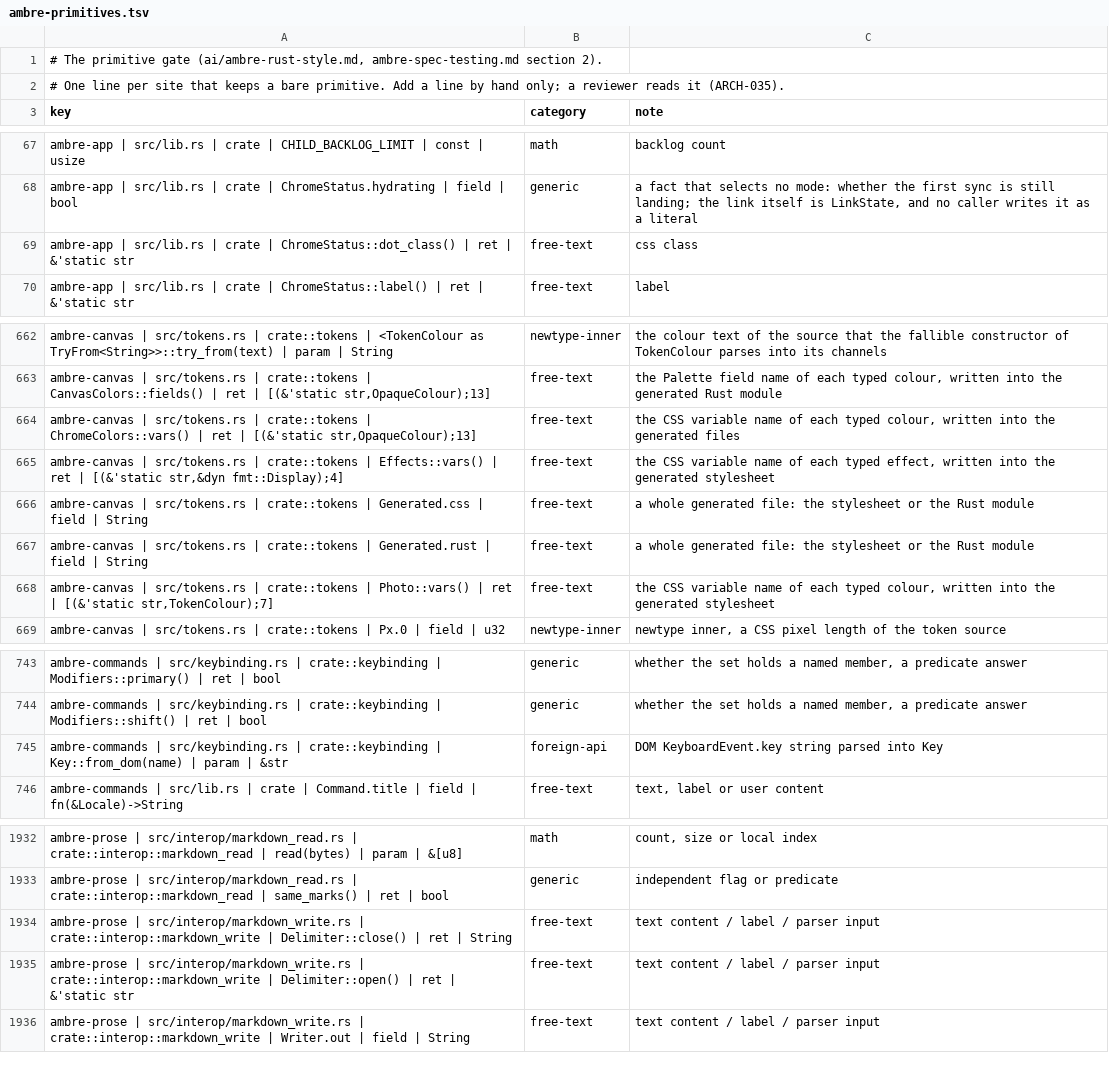
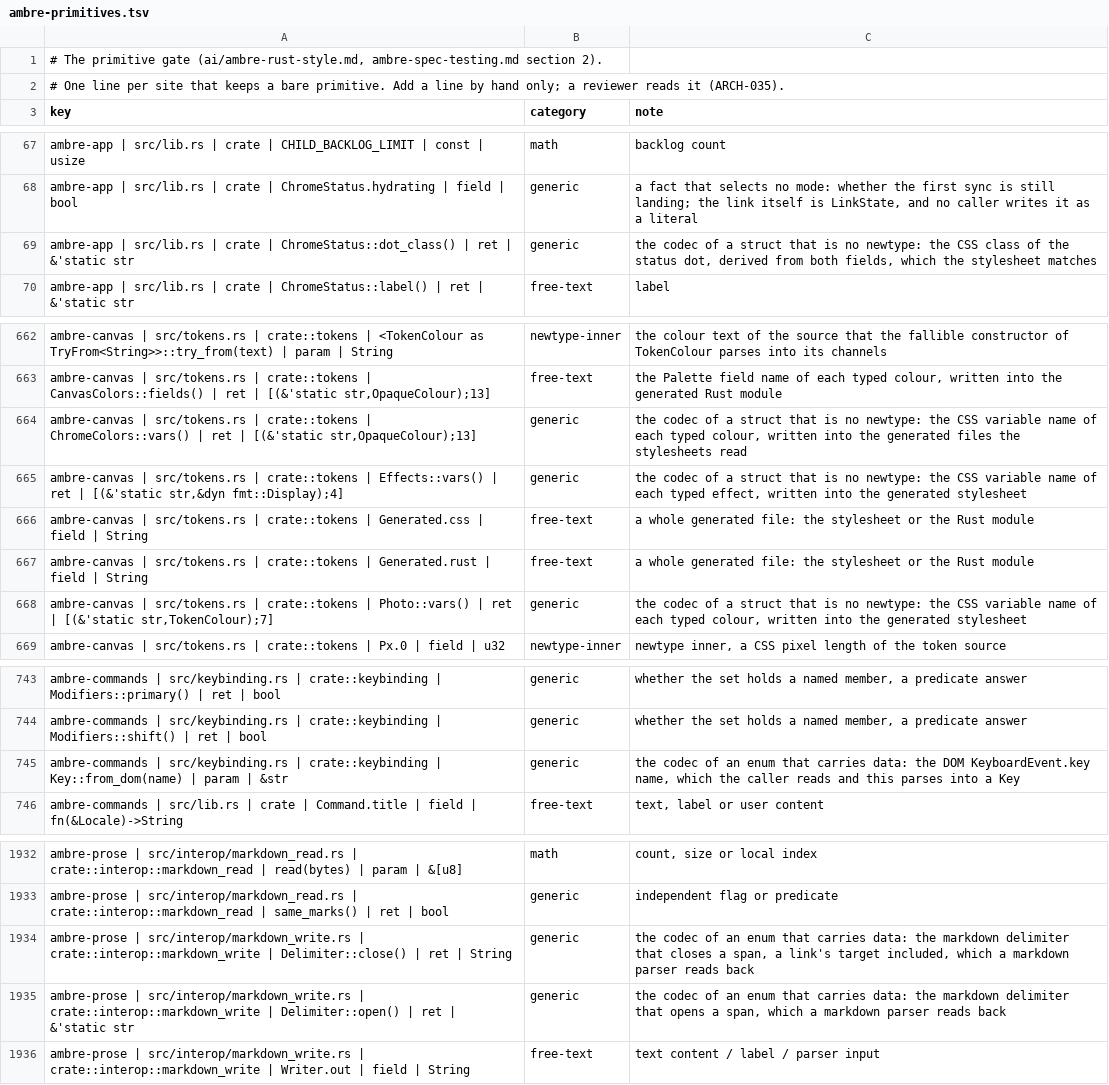
Before and after one commit to ambre-suite/ambre, a TSV file: specs/1-Foundations/ambre-primitives.tsv, drawn as a sheet; only a part is shown, gaps mark what is left out.

```diff
--- a/specs/1-Foundations/ambre-primitives.tsv
+++ b/specs/1-Foundations/ambre-primitives.tsv
@@ -68,3 +68,3 @@ ambre-app | src/lib.rs | crate | CHILD_BACKLOG_LIMIT | const | usize	math	backlo
 ambre-app | src/lib.rs | crate | ChromeStatus.hydrating | field | bool	generic	a fact that selects no mode: whether the first sync is still landing; the link itself is LinkState, and no caller writes it as a literal
-ambre-app | src/lib.rs | crate | ChromeStatus::dot_class() | ret | &'static str	free-text	css class
+ambre-app | src/lib.rs | crate | ChromeStatus::dot_class() | ret | &'static str	generic	the codec of a struct that is no newtype: the CSS class of the status dot, derived from both fields, which the stylesheet matches
 ambre-app | src/lib.rs | crate | ChromeStatus::label() | ret | &'static str	free-text	label
@@ -663,7 +663,7 @@ ambre-canvas | src/tokens.rs | crate::tokens | <TokenColour as TryFrom<String>>:
 ambre-canvas | src/tokens.rs | crate::tokens | CanvasColors::fields() | ret | [(&'static str,OpaqueColour);13]	free-text	the Palette field name of each typed colour, written into the generated Rust module
-ambre-canvas | src/tokens.rs | crate::tokens | ChromeColors::vars() | ret | [(&'static str,OpaqueColour);13]	free-text	the CSS variable name of each typed colour, written into the generated files
-ambre-canvas | src/tokens.rs | crate::tokens | Effects::vars() | ret | [(&'static str,&dyn fmt::Display);4]	free-text	the CSS variable name of each typed effect, written into the generated stylesheet
+ambre-canvas | src/tokens.rs | crate::tokens | ChromeColors::vars() | ret | [(&'static str,OpaqueColour);13]	generic	the codec of a struct that is no newtype: the CSS variable name of each typed colour, written into the generated files the stylesheets read
+ambre-canvas | src/tokens.rs | crate::tokens | Effects::vars() | ret | [(&'static str,&dyn fmt::Display);4]	generic	the codec of a struct that is no newtype: the CSS variable name of each typed effect, written into the generated stylesheet
 ambre-canvas | src/tokens.rs | crate::tokens | Generated.css | field | String	free-text	a whole generated file: the stylesheet or the Rust module
 ambre-canvas | src/tokens.rs | crate::tokens | Generated.rust | field | String	free-text	a whole generated file: the stylesheet or the Rust module
-ambre-canvas | src/tokens.rs | crate::tokens | Photo::vars() | ret | [(&'static str,TokenColour);7]	free-text	the CSS variable name of each typed colour, written into the generated stylesheet
+ambre-canvas | src/tokens.rs | crate::tokens | Photo::vars() | ret | [(&'static str,TokenColour);7]	generic	the codec of a struct that is no newtype: the CSS variable name of each typed colour, written into the generated stylesheet
 ambre-canvas | src/tokens.rs | crate::tokens | Px.0 | field | u32	newtype-inner	newtype inner, a CSS pixel length of the token source
@@ -744,3 +744,3 @@ ambre-commands | src/keybinding.rs | crate::keybinding | Modifiers::primary() |
 ambre-commands | src/keybinding.rs | crate::keybinding | Modifiers::shift() | ret | bool	generic	whether the set holds a named member, a predicate answer
-ambre-commands | src/keybinding.rs | crate::keybinding | Key::from_dom(name) | param | &str	foreign-api	DOM KeyboardEvent.key string parsed into Key
+ambre-commands | src/keybinding.rs | crate::keybinding | Key::from_dom(name) | param | &str	generic	the codec of an enum that carries data: the DOM KeyboardEvent.key name, which the caller reads and this parses into a Key
 ambre-commands | src/lib.rs | crate | Command.title | field | fn(&Locale)->String	free-text	text, label or user content
@@ -1933,4 +1933,4 @@ ambre-prose | src/interop/markdown_read.rs | crate::interop::markdown_read | rea
 ambre-prose | src/interop/markdown_read.rs | crate::interop::markdown_read | same_marks() | ret | bool	generic	independent flag or predicate
-ambre-prose | src/interop/markdown_write.rs | crate::interop::markdown_write | Delimiter::close() | ret | String	free-text	text content / label / parser input
-ambre-prose | src/interop/markdown_write.rs | crate::interop::markdown_write | Delimiter::open() | ret | &'static str	free-text	text content / label / parser input
+ambre-prose | src/interop/markdown_write.rs | crate::interop::markdown_write | Delimiter::close() | ret | String	generic	the codec of an enum that carries data: the markdown delimiter that closes a span, a link's target included, which a markdown parser reads back
+ambre-prose | src/interop/markdown_write.rs | crate::interop::markdown_write | Delimiter::open() | ret | &'static str	generic	the codec of an enum that carries data: the markdown delimiter that opens a span, which a markdown parser reads back
 ambre-prose | src/interop/markdown_write.rs | crate::interop::markdown_write | Writer.out | field | String	free-text	text content / label / parser input
```
Also changed, not shown: 4 other files.
